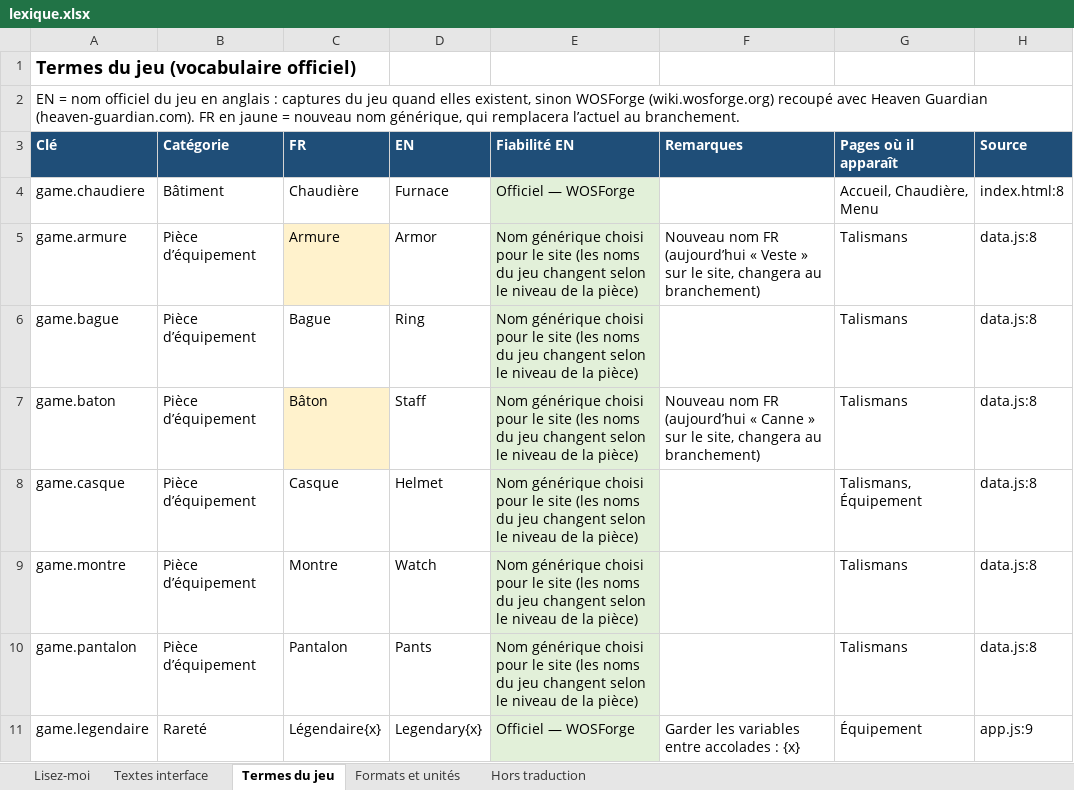
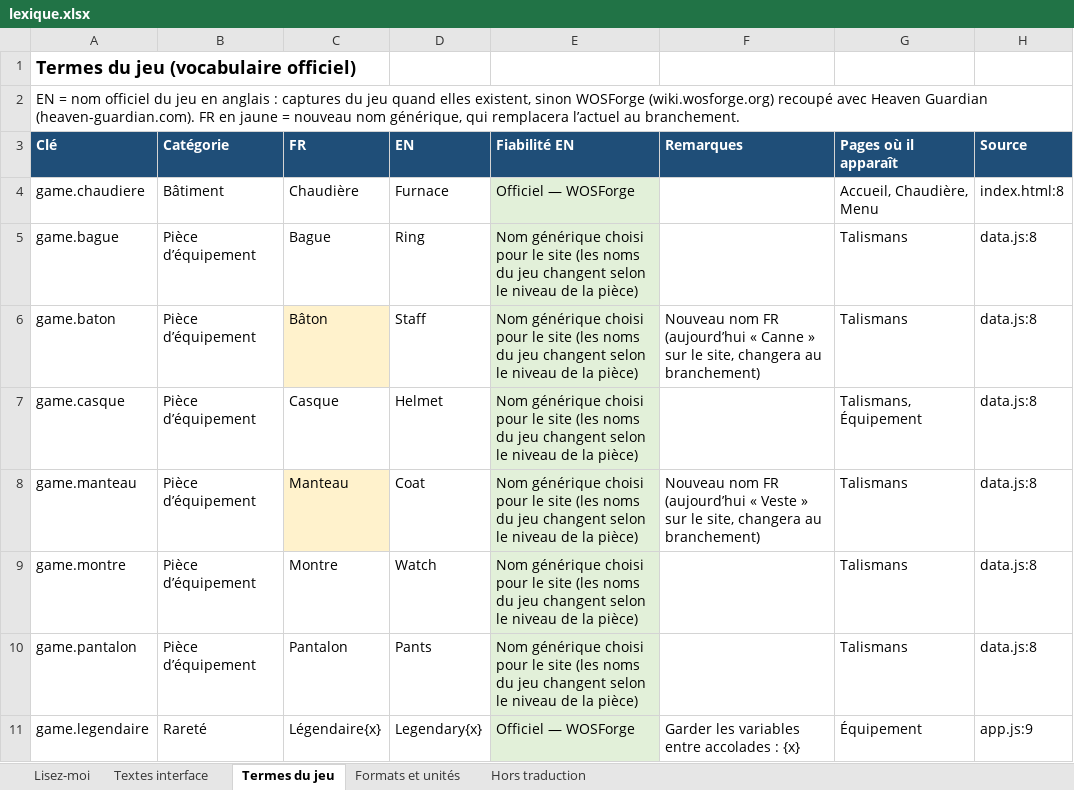
Before and after one commit to jermbreton-maker/wos-companion, an Excel workbook: i18n/lexique.xlsx, sheet Termes du jeu, drawn as a sheet; only a part is shown; values as stored, in another font and other column widths than the file's, no borders; removed rows and columns are numbered as before the commit, all else as after; the diff names each change by its address in the sheet, - before the commit and + after, or states it on an @@ line.

```diff
--- a/i18n/lexique.xlsx (sheet Termes du jeu)
+++ b/i18n/lexique.xlsx (sheet Termes du jeu)
-row 5: game.armure | Pièce d’équipement | Armure | Armor | Nom générique choisi pour le site (les noms du jeu changent selon le niveau de la pièce) | Nouveau nom FR (aujourd’hui « Veste » sur le site, changera au branchement) | Talismans | data.js:8
+row 8: game.manteau | Pièce d’équipement | Manteau | Coat | Nom générique choisi pour le site (les noms du jeu changent selon le niveau de la pièce) | Nouveau nom FR (aujourd’hui « Veste » sur le site, changera au branchement) | Talismans | data.js:8
```
Also changed, not shown: sheet Lisez-moi, 3 other files.
